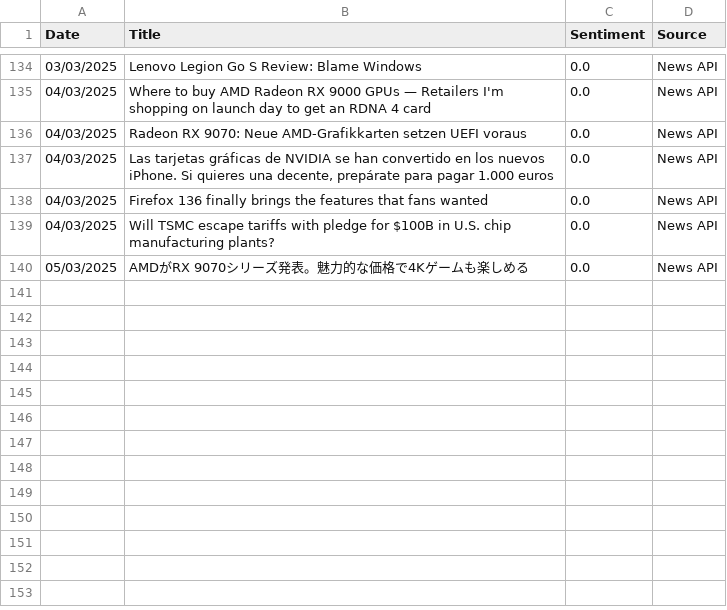
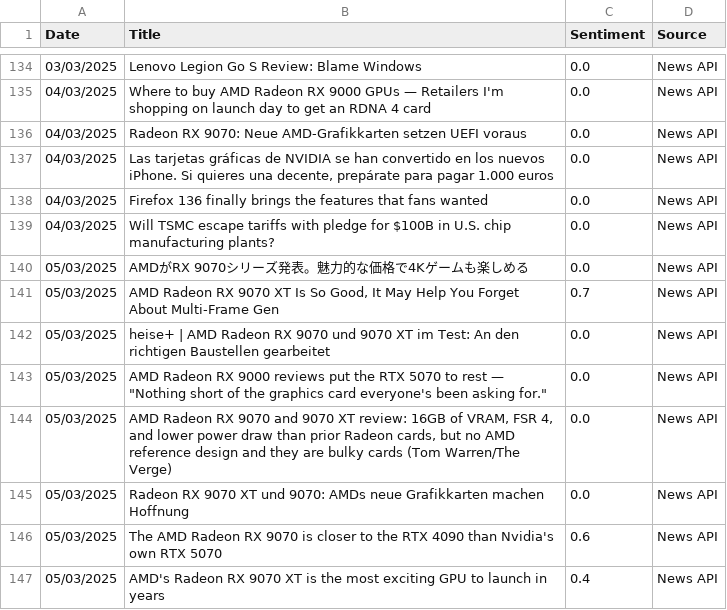
Before and after one commit to andkcol/Rep, a CSV file: Sentiment Data/AMD_news_sentiment.csv, drawn as a sheet; only a part is shown, gaps mark what is left out.

Commit message:
Sentiment Data

```diff
--- a/Sentiment Data/AMD_news_sentiment.csv
+++ b/Sentiment Data/AMD_news_sentiment.csv
@@ -140 +140,8 @@ Date,Title,Sentiment,Source
 05/03/2025,AMDがRX 9070シリーズ発表。魅力的な価格で4Kゲームも楽しめる,0.0,News API
+05/03/2025,"AMD Radeon RX 9070 XT Is So Good, It May Help You Forget About Multi-Frame Gen",0.7,News API
+05/03/2025,heise+ | AMD Radeon RX 9070 und 9070 XT im Test: An den richtigen Baustellen gearbeitet,0.0,News API
+05/03/2025,"AMD Radeon RX 9000 reviews put the RTX 5070 to rest — ""Nothing short of the graphics card everyone's been asking for.""",0.0,News API
+05/03/2025,"AMD Radeon RX 9070 and 9070 XT review: 16GB of VRAM, FSR 4, and lower power draw than prior Radeon cards, but no AMD reference design and they are bulky cards (Tom Warren/The Verge)",0.0,News API
+05/03/2025,Radeon RX 9070 XT und 9070: AMDs neue Grafikkarten machen Hoffnung,0.0,News API
+05/03/2025,The AMD Radeon RX 9070 is closer to the RTX 4090 than Nvidia's own RTX 5070,0.6,News API
+05/03/2025,AMD's Radeon RX 9070 XT is the most exciting GPU to launch in years,0.4,News API
```
Also changed, not shown: Sentiment Data/Amazon_news_sentiment.csv, Sentiment Data/Apple_news_sentiment.csv, 13 other files.
